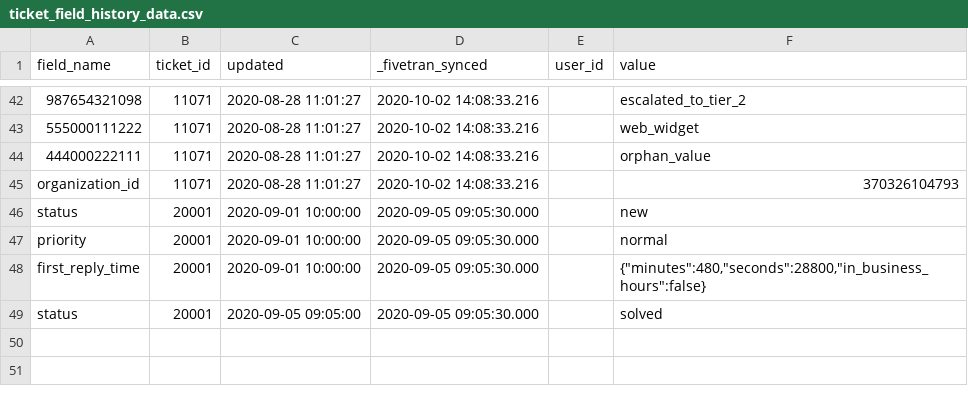
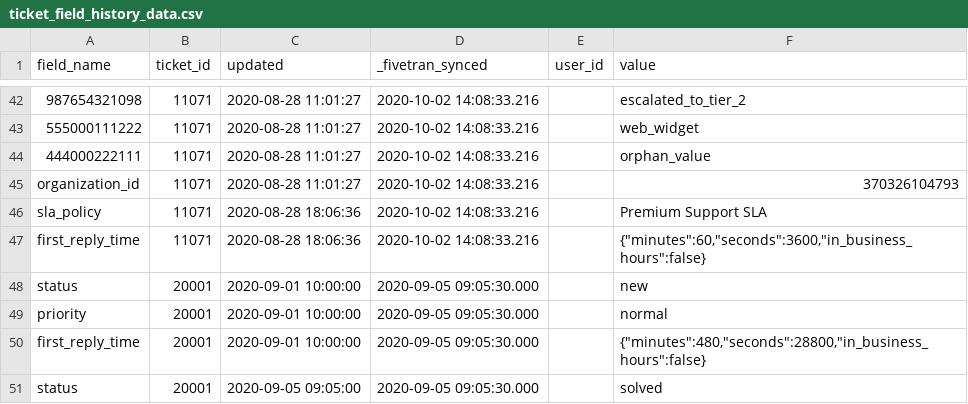
Before and after one commit to fivetran/dbt_zendesk, a CSV file: integration_tests/seeds/ticket_field_history_data.csv, drawn as a sheet; only a part is shown, gaps mark what is left out; the diff names each change by its address in the sheet, - before the commit and + after, or states it on an @@ line.

```diff
--- a/integration_tests/seeds/ticket_field_history_data.csv
+++ b/integration_tests/seeds/ticket_field_history_data.csv
+row 46: sla_policy | 11071 | 2020-08-28 18:06:36 | 2020-10-02 14:08:33.216 |  | Premium Support SLA
+row 47: first_reply_time | 11071 | 2020-08-28 18:06:36 | 2020-10-02 14:08:33.216 |  | {"minutes":60,"seconds":3600,"in_business_hours":false}
```
Also changed, not shown: integration_tests/seeds/ticket_data.csv, 6 other files.
